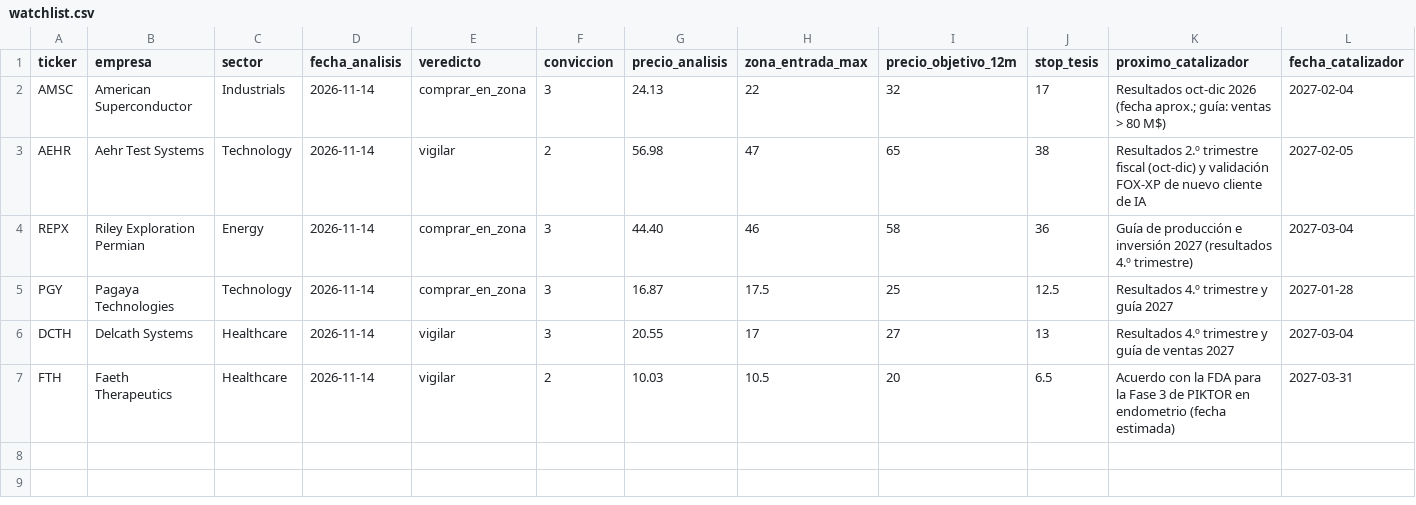
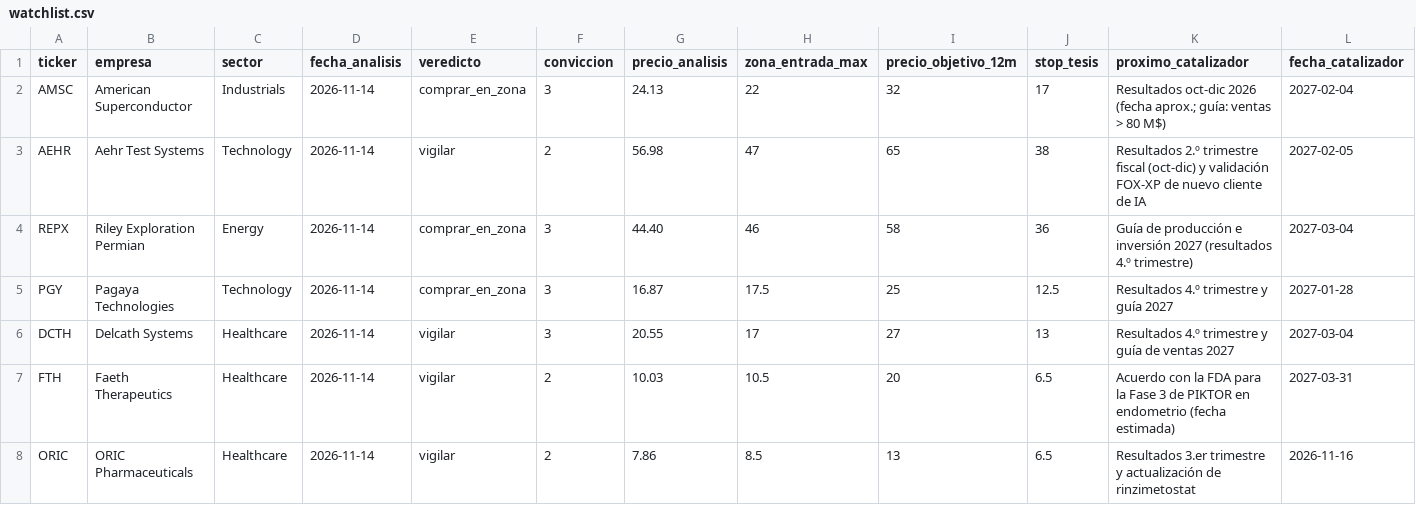
Before and after one commit to Rubenmanga/trading-lab, a CSV file: investigacion/watchlist.csv, drawn as a sheet; only a part is shown; rows hold the shown columns only; the diff names each change by its address in the sheet, - before the commit and + after, or states it on an @@ line.

```diff
--- a/investigacion/watchlist.csv
+++ b/investigacion/watchlist.csv
+row 8: ORIC | ORIC Pharmaceuticals | Healthcare | 2026-11-14 | vigilar | 2 | 7.86 | 8.5 | 13 | 6.5 | Resultados 3.er trimestre y actualización de rinzimetostat | 2026-11-16
```
Also changed, not shown: 1 other file.
